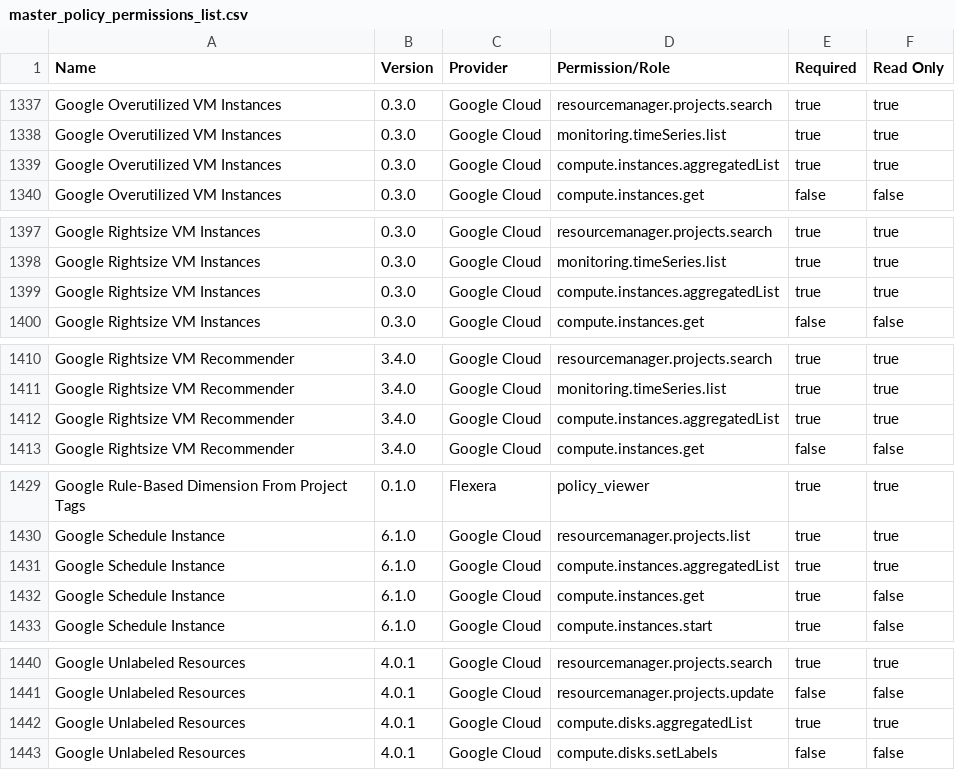
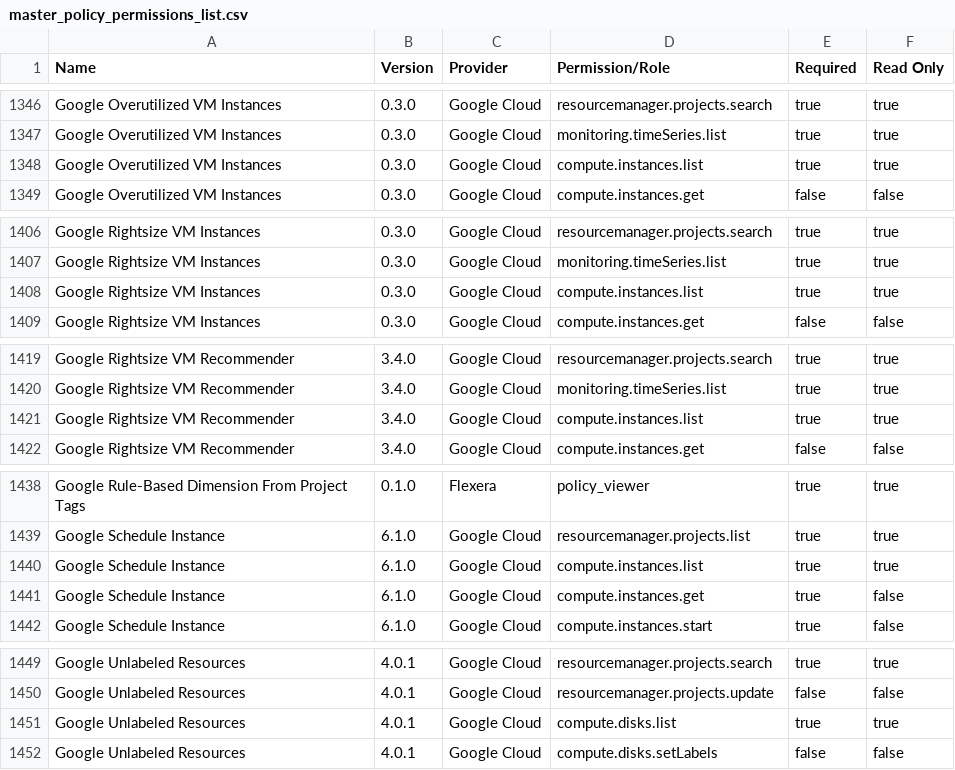
Before and after one commit to flexera-public/policy_templates, a CSV file: data/policy_permissions_list/master_policy_permissions_list.csv, drawn as a sheet; only a part is shown, gaps mark what is left out; the diff covers the shown part only.

```diff
--- a/data/policy_permissions_list/master_policy_permissions_list.csv
+++ b/data/policy_permissions_list/master_policy_permissions_list.csv
@@ -1338,3 +1347,3 @@ Google Overutilized VM Instances,0.3.0,Google Cloud,resourcemanager.projects.sea
 Google Overutilized VM Instances,0.3.0,Google Cloud,monitoring.timeSeries.list,true,true
-Google Overutilized VM Instances,0.3.0,Google Cloud,compute.instances.aggregatedList,true,true
+Google Overutilized VM Instances,0.3.0,Google Cloud,compute.instances.list,true,true
 Google Overutilized VM Instances,0.3.0,Google Cloud,compute.instances.get,false,false
@@ -1398,3 +1407,3 @@ Google Rightsize VM Instances,0.3.0,Google Cloud,resourcemanager.projects.search
 Google Rightsize VM Instances,0.3.0,Google Cloud,monitoring.timeSeries.list,true,true
-Google Rightsize VM Instances,0.3.0,Google Cloud,compute.instances.aggregatedList,true,true
+Google Rightsize VM Instances,0.3.0,Google Cloud,compute.instances.list,true,true
 Google Rightsize VM Instances,0.3.0,Google Cloud,compute.instances.get,false,false
@@ -1411,3 +1420,3 @@ Google Rightsize VM Recommender,3.4.0,Google Cloud,resourcemanager.projects.sear
 Google Rightsize VM Recommender,3.4.0,Google Cloud,monitoring.timeSeries.list,true,true
-Google Rightsize VM Recommender,3.4.0,Google Cloud,compute.instances.aggregatedList,true,true
+Google Rightsize VM Recommender,3.4.0,Google Cloud,compute.instances.list,true,true
 Google Rightsize VM Recommender,3.4.0,Google Cloud,compute.instances.get,false,false
@@ -1430,3 +1439,3 @@ Google Rule-Based Dimension From Project Tags,0.1.0,Flexera,policy_viewer,true,t
 Google Schedule Instance,6.1.0,Google Cloud,resourcemanager.projects.list,true,true
-Google Schedule Instance,6.1.0,Google Cloud,compute.instances.aggregatedList,true,true
+Google Schedule Instance,6.1.0,Google Cloud,compute.instances.list,true,true
 Google Schedule Instance,6.1.0,Google Cloud,compute.instances.get,true,false
@@ -1441,3 +1450,3 @@ Google Unlabeled Resources,4.0.1,Google Cloud,resourcemanager.projects.search,tr
 Google Unlabeled Resources,4.0.1,Google Cloud,resourcemanager.projects.update,false,false
-Google Unlabeled Resources,4.0.1,Google Cloud,compute.disks.aggregatedList,true,true
+Google Unlabeled Resources,4.0.1,Google Cloud,compute.disks.list,true,true
 Google Unlabeled Resources,4.0.1,Google Cloud,compute.disks.setLabels,false,false
```
Also changed, not shown: 9 added rows and 14 edited cells elsewhere in this file, 7 other files.
